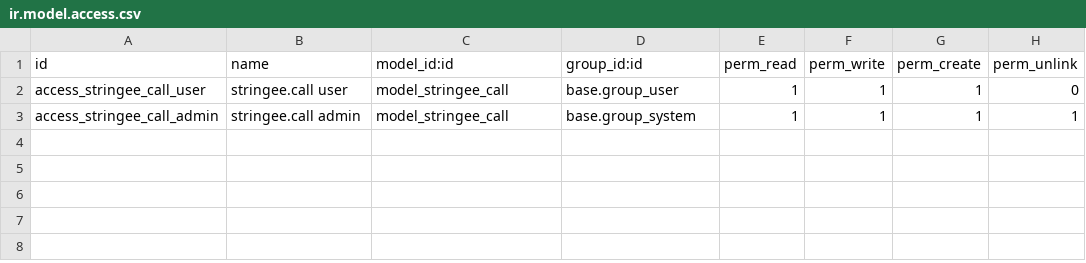
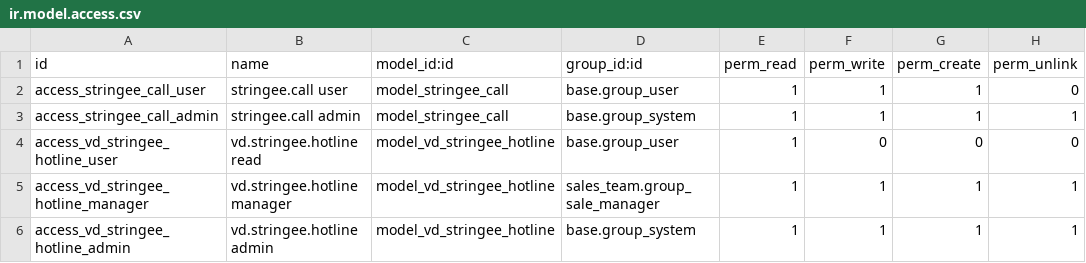
Before and after one commit to Vinaduy/vinaduy-addons-crm, a CSV file: vd_stringee/security/ir.model.access.csv, drawn as a sheet; the diff names each change by its address in the sheet, - before the commit and + after, or states it on an @@ line.

```diff
--- a/vd_stringee/security/ir.model.access.csv
+++ b/vd_stringee/security/ir.model.access.csv
+row 4: access_vd_stringee_hotline_user | vd.stringee.hotline read | model_vd_stringee_hotline | base.group_user | 1 | 0 | 0 | 0
+row 5: access_vd_stringee_hotline_manager | vd.stringee.hotline manager | model_vd_stringee_hotline | sales_team.group_sale_manager | 1 | 1 | 1 | 1
+row 6: access_vd_stringee_hotline_admin | vd.stringee.hotline admin | model_vd_stringee_hotline | base.group_system | 1 | 1 | 1 | 1
```
Also changed, not shown: 9 other files.
